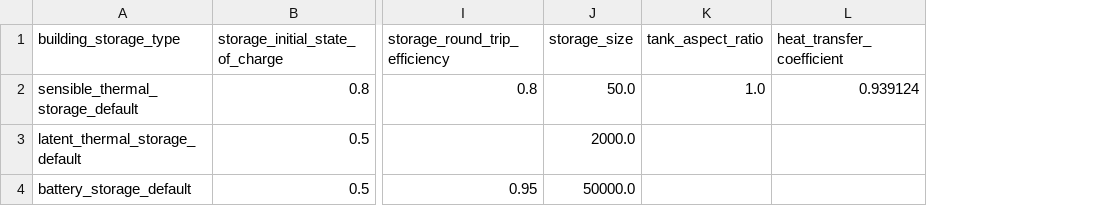
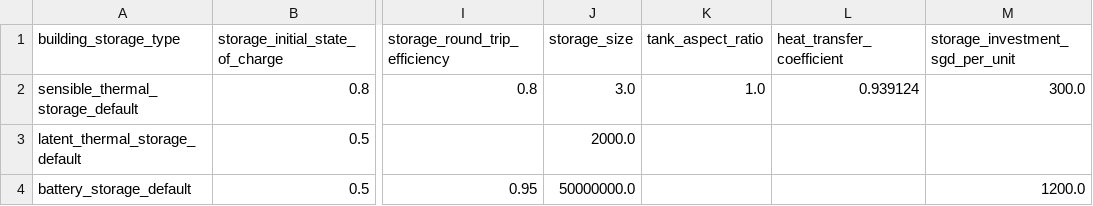
Before and after one commit to mesmo-dev/cobmo, a CSV file: data/building_storage_types.csv, drawn as a sheet; only a part is shown, gaps mark what is left out; the diff names each change by its address in the sheet, - before the commit and + after, or states it on an @@ line.

```diff
--- a/data/building_storage_types.csv
+++ b/data/building_storage_types.csv
+column M (storage_investment_sgd_per_unit), rows 2-4: 300.0 |  | 1200.0
-J2 (storage_size): 50.0
+J2 (storage_size): 3.0
-J4 (storage_size): 50000.0
+J4 (storage_size): 50000000.0
```
Also changed, not shown: data/buildings.csv, 2 other files.
